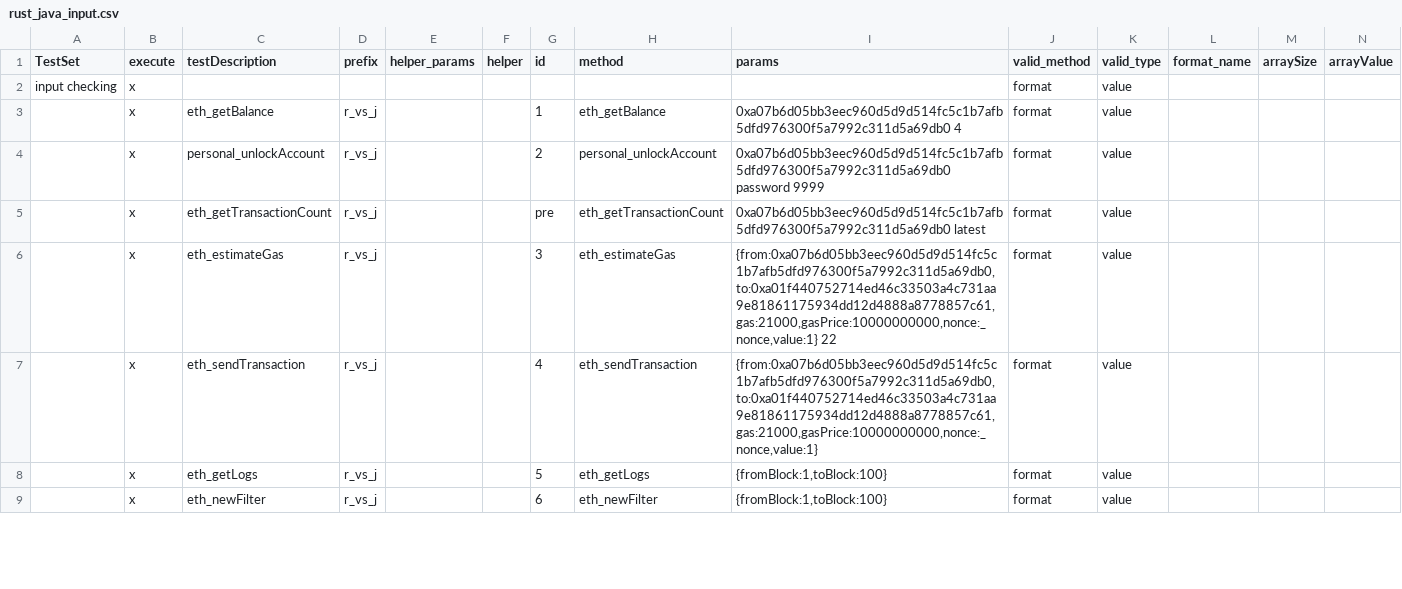
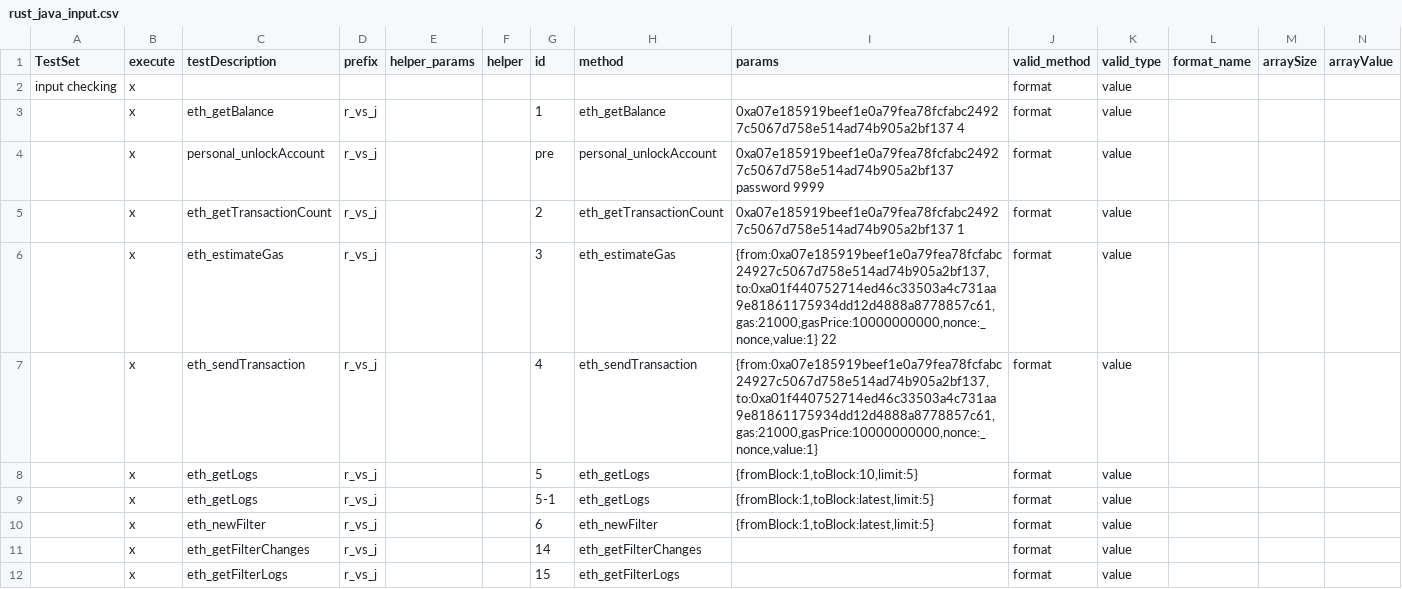
Before and after one commit to makkii-dev/qa-rpc, a CSV file: test_cases/rust_java_input.csv, drawn as a sheet; only a part is shown; addresses are those after the commit; rows hold the shown columns only; the diff covers the shown part only; the diff names each change by its address in the sheet, - before the commit and + after, or states it on an @@ line.

```diff
--- a/test_cases/rust_java_input.csv
+++ b/test_cases/rust_java_input.csv
-I3 (params): 0xa07b6d05bb3eec960d5d9d514fc5c1b7afb5dfd976300f5a7992c311d5a69db0 4
+I3 (params): 0xa07e185919beef1e0a79fea78fcfabc24927c5067d758e514ad74b905a2bf137 4
-G4 (id): 2
+G4 (id): pre
-I4 (params): 0xa07b6d05bb3eec960d5d9d514fc5c1b7afb5dfd976300f5a7992c311d5a69db0 password 9999
+I4 (params): 0xa07e185919beef1e0a79fea78fcfabc24927c5067d758e514ad74b905a2bf137 password 9999
-G5 (id): pre
+G5 (id): 2
-I5 (params): 0xa07b6d05bb3eec960d5d9d514fc5c1b7afb5dfd976300f5a7992c311d5a69db0 latest
+I5 (params): 0xa07e185919beef1e0a79fea78fcfabc24927c5067d758e514ad74b905a2bf137 1
-I6 (params): {from:0xa07b6d05bb3eec960d5d9d514fc5c1b7afb5dfd976300f5a7992c311d5a69db0,to:0xa01f440752714ed46c33503a4c731aa9e81861175934dd12d4888a8778857c61,gas:21000,gasPrice:10000000000,nonce:_nonce,value:1} 22
+I6 (params): {from:0xa07e185919beef1e0a79fea78fcfabc24927c5067d758e514ad74b905a2bf137,to:0xa01f440752714ed46c33503a4c731aa9e81861175934dd12d4888a8778857c61,gas:21000,gasPrice:10000000000,nonce:_nonce,value:1} 22
-I7 (params): {from:0xa07b6d05bb3eec960d5d9d514fc5c1b7afb5dfd976300f5a7992c311d5a69db0,to:0xa01f440752714ed46c33503a4c731aa9e81861175934dd12d4888a8778857c61,gas:21000,gasPrice:10000000000,nonce:_nonce,value:1}
+I7 (params): {from:0xa07e185919beef1e0a79fea78fcfabc24927c5067d758e514ad74b905a2bf137,to:0xa01f440752714ed46c33503a4c731aa9e81861175934dd12d4888a8778857c61,gas:21000,gasPrice:10000000000,nonce:_nonce,value:1}
-I8 (params): {fromBlock:1,toBlock:100}
+I8 (params): {fromBlock:1,toBlock:10,limit:5}
+row 9:  | x | eth_getLogs | r_vs_j |  |  | 5-1 | eth_getLogs | {fromBlock:1,toBlock:latest,limit:5} | format | value
-I10 (params): {fromBlock:1,toBlock:100}
+I10 (params): {fromBlock:1,toBlock:latest,limit:5}
+row 11:  | x | eth_getFilterChanges | r_vs_j |  |  | 14 | eth_getFilterChanges |  | format | value
+row 12:  | x | eth_getFilterLogs | r_vs_j |  |  | 15 | eth_getFilterLogs |  | format | value
```
Also changed, not shown: 6 edited cells elsewhere in this file, 7 other files.
